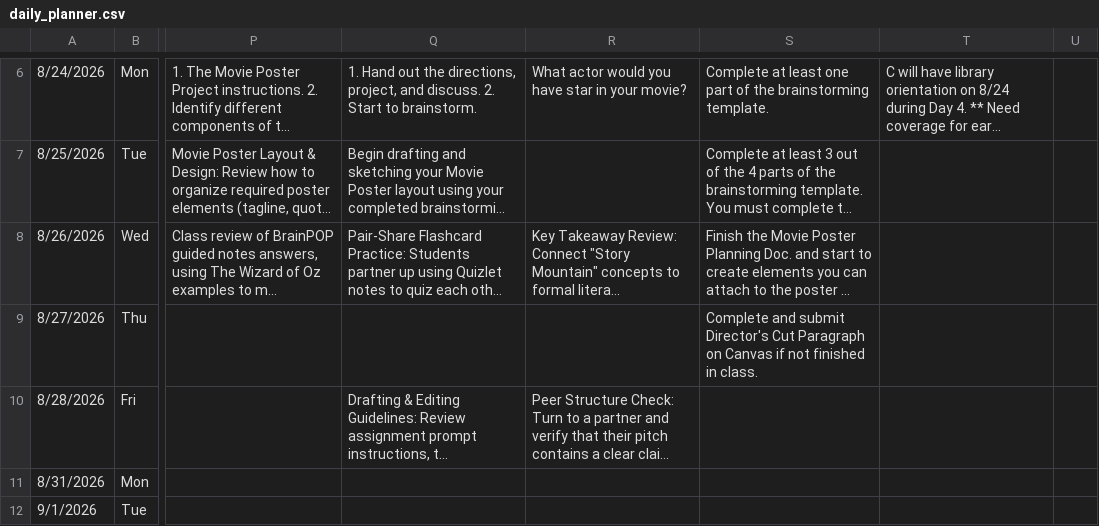
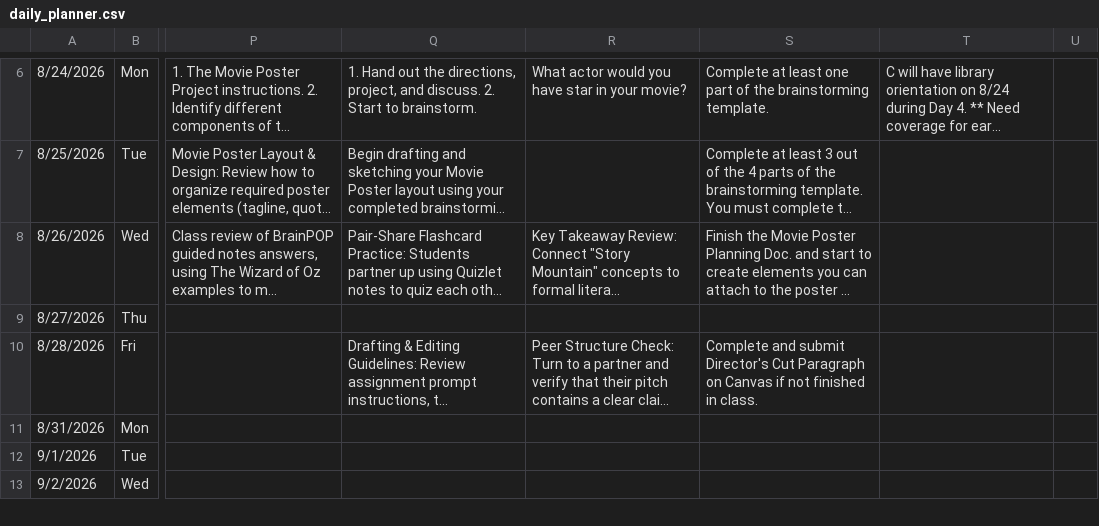
Before and after one commit to kimberlyjmartin/2026_Lesson_Planner_Calendar, a CSV file: daily_planner.csv, drawn as a sheet; only a part is shown, gaps mark what is left out; the shorter side is filled out with more unchanged rows; long unchanged cells end in …; the diff names each change by its address in the sheet, - before the commit and + after, or states it on an @@ line.

Commit message:
Auto-sync Daily Planner — 2026-08-26T15:42:55.484Z

```diff
--- a/daily_planner.csv
+++ b/daily_planner.csv
-S9: Complete and submit Director's Cut Paragraph on Canvas if not finished in class.
+S9: (empty)
-S10: (empty)
+S10: Complete and submit Director's Cut Paragraph on Canvas if not finished in class.
```
